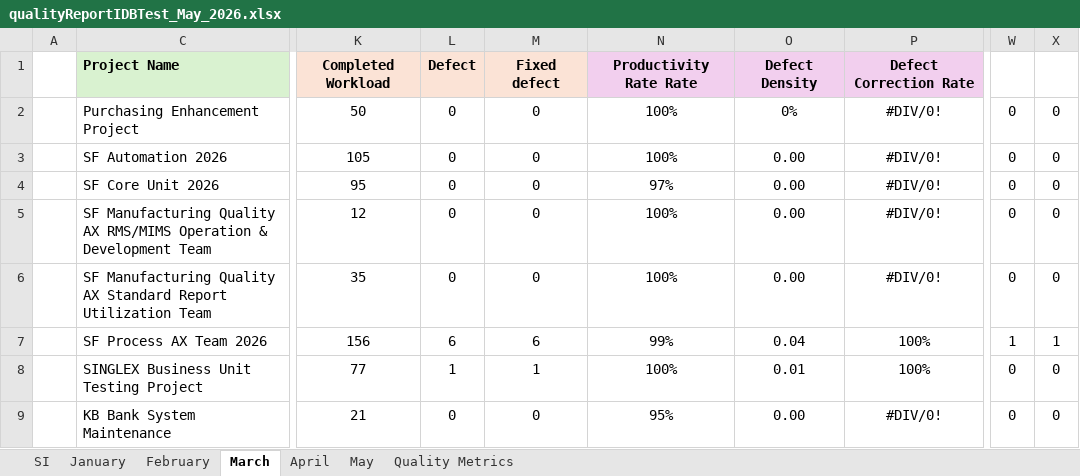
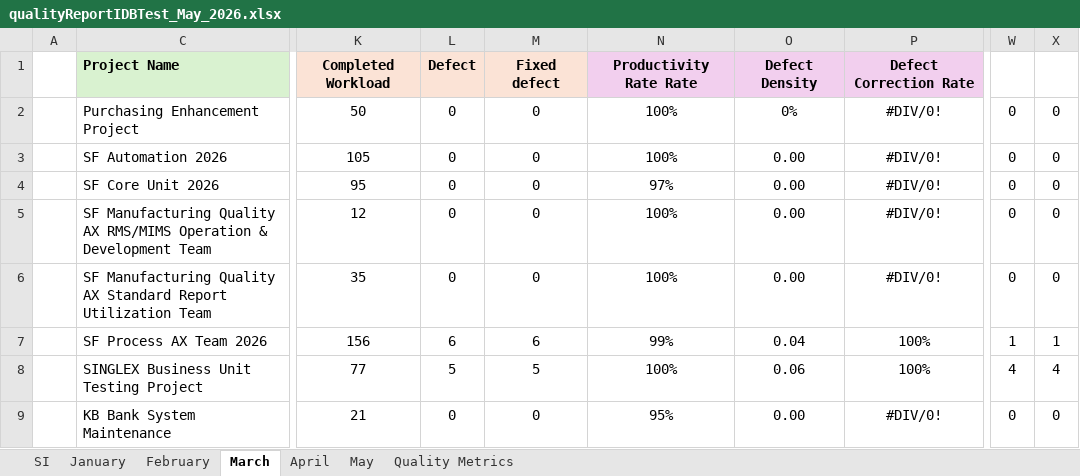
Before and after one commit to QAProjectManagement/Quality_Report_IDB, an Excel workbook: data/evidence/data_procesor/qualityReportIDBTest_May_2026.xlsx, sheet March, drawn as a sheet; only a part is shown, gaps mark what is left out; values as stored, in another font and other column widths than the file's, no borders; conditional formats not drawn; the diff names each change by its address in the sheet, - before the commit and + after, or states it on an @@ line.

Commit message:
update data

```diff
--- a/data/evidence/data_procesor/qualityReportIDBTest_May_2026.xlsx (sheet March)
+++ b/data/evidence/data_procesor/qualityReportIDBTest_May_2026.xlsx (sheet March)
-L8: 1
+L8: 5
-M8: 1
+M8: 5
-O8: 0.01
+O8: 0.06
-W8: 0
+W8: 4
-X8: 0
+X8: 4
```
Also changed, not shown: sheet February.
